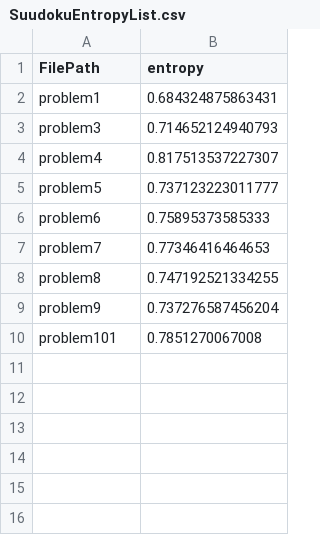
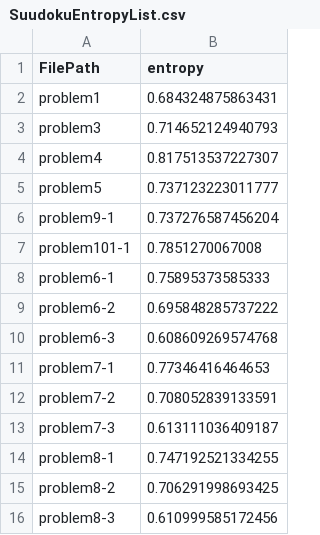
Before and after one commit to masatoshi33/Suudoku, a CSV file: Assets/Outputs/SuudokuEntropyList.csv, drawn as a sheet.

```diff
--- a/Assets/Outputs/SuudokuEntropyList.csv
+++ b/Assets/Outputs/SuudokuEntropyList.csv
@@ -5,6 +5,12 @@ problem4, 0.817513537227307
 problem5, 0.737123223011777
-problem6, 0.75895373585333
-problem7, 0.77346416464653
-problem8, 0.747192521334255
-problem9, 0.737276587456204
-problem101, 0.7851270067008
+problem9-1, 0.737276587456204
+problem101-1, 0.7851270067008
+problem6-1, 0.75895373585333
+problem6-2, 0.695848285737222
+problem6-3, 0.608609269574768
+problem7-1, 0.77346416464653
+problem7-2, 0.708052839133591
+problem7-3, 0.613111036409187
+problem8-1, 0.747192521334255
+problem8-2, 0.706291998693425
+problem8-3, 0.610999585172456
```
Also changed, not shown: 53 other files.
